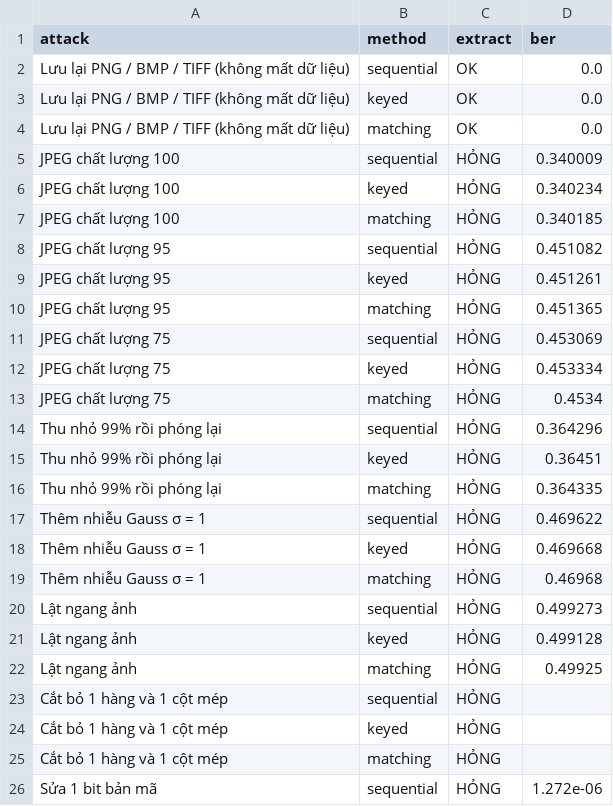
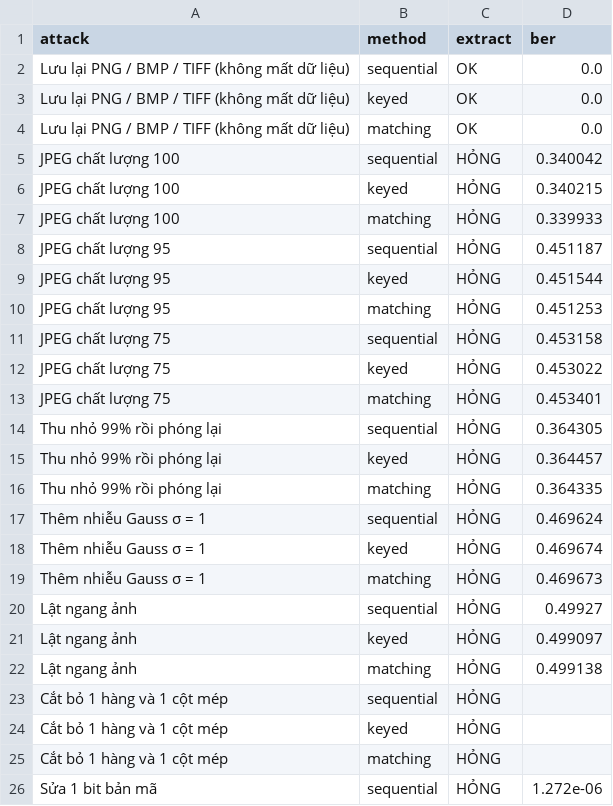
Before and after one commit to huynhkhanh206/StegoVault, a CSV file: results/robustness.csv, drawn as a sheet; only a part is shown.

Commit message:
Update StegoVault to latest version
Improve encryption, embedding, extraction, web interface and experiments.

```diff
--- a/results/robustness.csv
+++ b/results/robustness.csv
@@ -4,20 +4,20 @@ Lưu lại PNG / BMP / TIFF (không mất dữ liệu),keyed,OK,0.0
 Lưu lại PNG / BMP / TIFF (không mất dữ liệu),matching,OK,0.0
-JPEG chất lượng 100,sequential,HỎNG,0.340009
-JPEG chất lượng 100,keyed,HỎNG,0.340234
-JPEG chất lượng 100,matching,HỎNG,0.340185
-JPEG chất lượng 95,sequential,HỎNG,0.451082
-JPEG chất lượng 95,keyed,HỎNG,0.451261
-JPEG chất lượng 95,matching,HỎNG,0.451365
-JPEG chất lượng 75,sequential,HỎNG,0.453069
-JPEG chất lượng 75,keyed,HỎNG,0.453334
-JPEG chất lượng 75,matching,HỎNG,0.4534
-Thu nhỏ 99% rồi phóng lại,sequential,HỎNG,0.364296
-Thu nhỏ 99% rồi phóng lại,keyed,HỎNG,0.36451
+JPEG chất lượng 100,sequential,HỎNG,0.340042
+JPEG chất lượng 100,keyed,HỎNG,0.340215
+JPEG chất lượng 100,matching,HỎNG,0.339933
+JPEG chất lượng 95,sequential,HỎNG,0.451187
+JPEG chất lượng 95,keyed,HỎNG,0.451544
+JPEG chất lượng 95,matching,HỎNG,0.451253
+JPEG chất lượng 75,sequential,HỎNG,0.453158
+JPEG chất lượng 75,keyed,HỎNG,0.453022
+JPEG chất lượng 75,matching,HỎNG,0.453401
+Thu nhỏ 99% rồi phóng lại,sequential,HỎNG,0.364305
+Thu nhỏ 99% rồi phóng lại,keyed,HỎNG,0.364457
 Thu nhỏ 99% rồi phóng lại,matching,HỎNG,0.364335
-Thêm nhiễu Gauss σ = 1,sequential,HỎNG,0.469622
-Thêm nhiễu Gauss σ = 1,keyed,HỎNG,0.469668
-Thêm nhiễu Gauss σ = 1,matching,HỎNG,0.46968
-Lật ngang ảnh,sequential,HỎNG,0.499273
-Lật ngang ảnh,keyed,HỎNG,0.499128
-Lật ngang ảnh,matching,HỎNG,0.49925
+Thêm nhiễu Gauss σ = 1,sequential,HỎNG,0.469624
+Thêm nhiễu Gauss σ = 1,keyed,HỎNG,0.469674
+Thêm nhiễu Gauss σ = 1,matching,HỎNG,0.469673
+Lật ngang ảnh,sequential,HỎNG,0.49927
+Lật ngang ảnh,keyed,HỎNG,0.499097
+Lật ngang ảnh,matching,HỎNG,0.499138
 Cắt bỏ 1 hàng và 1 cột mép,sequential,HỎNG,
```
Also changed, not shown: 26 other files.
